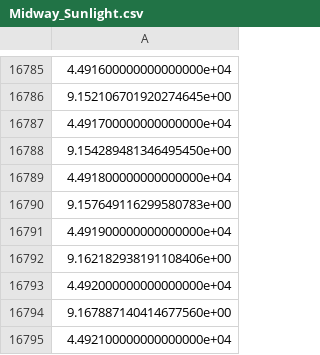
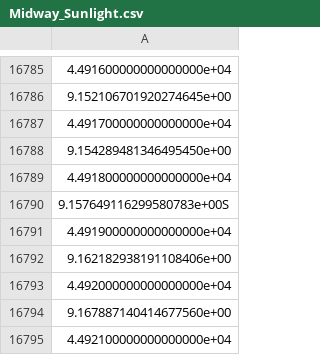
Before and after one commit to rowanwhelan/WeatherPerson, a CSV file: data/Midway_Sunlight.csv, drawn as a sheet; only a part is shown, gaps mark what is left out.

```diff
--- a/data/Midway_Sunlight.csv
+++ b/data/Midway_Sunlight.csv
@@ -16789,3 +16789,3 @@
 4.491800000000000000e+04
-9.157649116299580783e+00
+9.157649116299580783e+00S
 4.491900000000000000e+04
```
Also changed, not shown: 18 other files.
